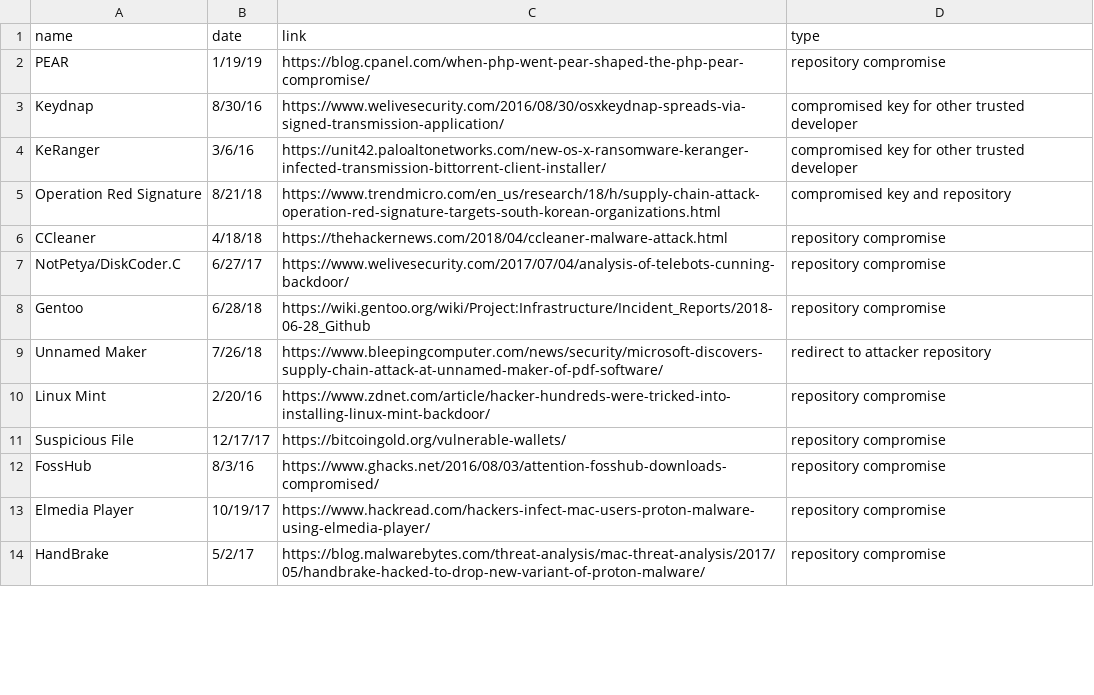
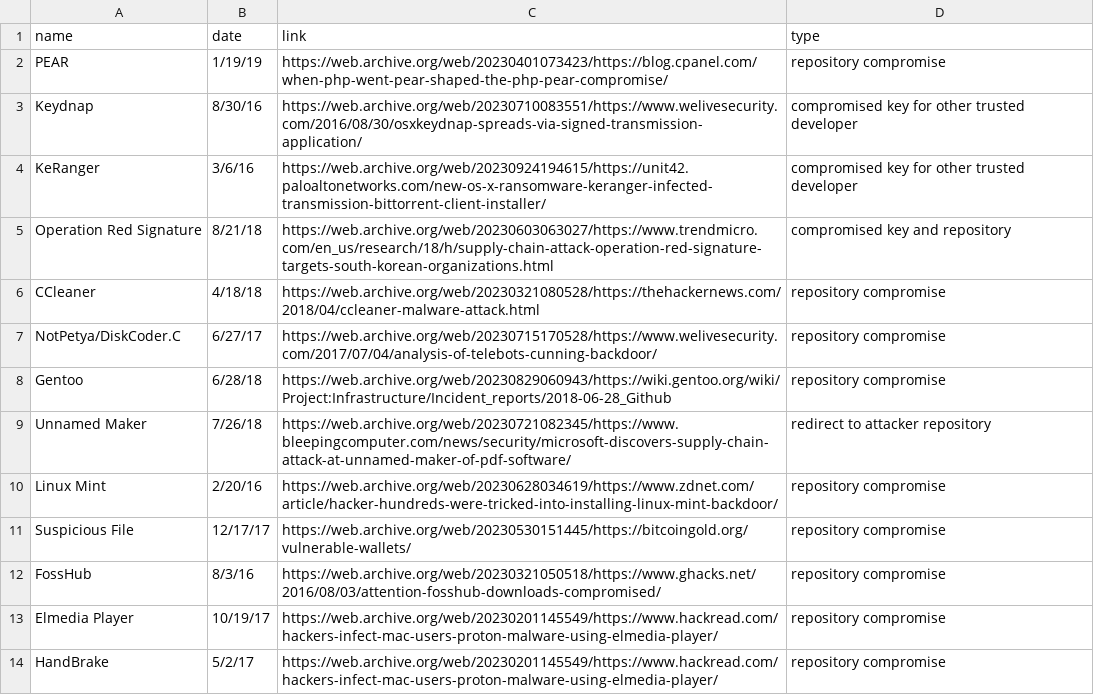
Before and after one commit to mnm678/artemis-artifacts, a CSV file: Software Update Compromise Dataset.csv, drawn as a sheet; only a part is shown; the diff covers the shown part only.

Commit message:
add archive links to csv
Signed-off-by: Marina Moore <mnm678@gmail.com>

```diff
--- a/Software Update Compromise Dataset.csv
+++ b/Software Update Compromise Dataset.csv
@@ -1,14 +1,14 @@
 name,date,link,type
-PEAR,1/19/19,https://blog.cpanel.com/when-php-went-pear-shaped-the-php-pear-compromise/,repository compromise
-Keydnap,8/30/16,https://www.welivesecurity.com/2016/08/30/osxkeydnap-spreads-via-signed-transmission-application/,compromised key for other trusted developer
-KeRanger,3/6/16,https://unit42.paloaltonetworks.com/new-os-x-ransomware-keranger-infected-transmission-bittorrent-client-installer/,compromised key for other trusted developer
-Operation Red Signature,8/21/18,https://www.trendmicro.com/en_us/research/18/h/supply-chain-attack-operation-red-signature-targets-south-korean-organizations.html,compromised key and repository
-CCleaner,4/18/18,https://thehackernews.com/2018/04/ccleaner-malware-attack.html,repository compromise
-NotPetya/DiskCoder.C,6/27/17,https://www.welivesecurity.com/2017/07/04/analysis-of-telebots-cunning-backdoor/,repository compromise
-Gentoo,6/28/18,https://wiki.gentoo.org/wiki/Project:Infrastructure/Incident_Reports/2018-06-28_Github,repository compromise
-Unnamed Maker,7/26/18,https://www.bleepingcomputer.com/news/security/microsoft-discovers-supply-chain-attack-at-unnamed-maker-of-pdf-software/,redirect to attacker repository
-Linux Mint,2/20/16,https://www.zdnet.com/article/hacker-hundreds-were-tricked-into-installing-linux-mint-backdoor/,repository compromise
-Suspicious File,12/17/17,https://bitcoingold.org/vulnerable-wallets/,repository compromise
-FossHub,8/3/16,https://www.ghacks.net/2016/08/03/attention-fosshub-downloads-compromised/,repository compromise
-Elmedia Player,10/19/17,https://www.hackread.com/hackers-infect-mac-users-proton-malware-using-elmedia-player/,repository compromise
-HandBrake,5/2/17,https://blog.malwarebytes.com/threat-analysis/mac-threat-analysis/2017/05/handbrake-hacked-to-drop-new-variant-of-proton-malware/,repository compromise
+PEAR,1/19/19,https://web.archive.org/web/20230401073423/https://blog.cpanel.com/when-php-went-pear-shaped-the-php-pear-compromise/,repository compromise
+Keydnap,8/30/16,https://web.archive.org/web/20230710083551/https://www.welivesecurity.com/2016/08/30/osxkeydnap-spreads-via-signed-transmission-application/,compromised key for other trusted developer
+KeRanger,3/6/16,https://web.archive.org/web/20230924194615/https://unit42.paloaltonetworks.com/new-os-x-ransomware-keranger-infected-transmission-bittorrent-client-installer/,compromised key for other trusted developer
+Operation Red Signature,8/21/18,https://web.archive.org/web/20230603063027/https://www.trendmicro.com/en_us/research/18/h/supply-chain-attack-operation-red-signature-targets-south-korean-organizations.html,compromised key and repository
+CCleaner,4/18/18,https://web.archive.org/web/20230321080528/https://thehackernews.com/2018/04/ccleaner-malware-attack.html,repository compromise
+NotPetya/DiskCoder.C,6/27/17,https://web.archive.org/web/20230715170528/https://www.welivesecurity.com/2017/07/04/analysis-of-telebots-cunning-backdoor/,repository compromise
+Gentoo,6/28/18,https://web.archive.org/web/20230829060943/https://wiki.gentoo.org/wiki/Project:Infrastructure/Incident_reports/2018-06-28_Github,repository compromise
+Unnamed Maker,7/26/18,https://web.archive.org/web/20230721082345/https://www.bleepingcomputer.com/news/security/microsoft-discovers-supply-chain-attack-at-unnamed-maker-of-pdf-software/,redirect to attacker repository
+Linux Mint,2/20/16,https://web.archive.org/web/20230628034619/https://www.zdnet.com/article/hacker-hundreds-were-tricked-into-installing-linux-mint-backdoor/,repository compromise
+Suspicious File,12/17/17,https://web.archive.org/web/20230530151445/https://bitcoingold.org/vulnerable-wallets/,repository compromise
+FossHub,8/3/16,https://web.archive.org/web/20230321050518/https://www.ghacks.net/2016/08/03/attention-fosshub-downloads-compromised/,repository compromise
+Elmedia Player,10/19/17,https://web.archive.org/web/20230201145549/https://www.hackread.com/hackers-infect-mac-users-proton-malware-using-elmedia-player/,repository compromise
+HandBrake,5/2/17,https://web.archive.org/web/20230201145549/https://www.hackread.com/hackers-infect-mac-users-proton-malware-using-elmedia-player/,repository compromise
```
Also changed, not shown: 19 edited cells elsewhere in this file.
